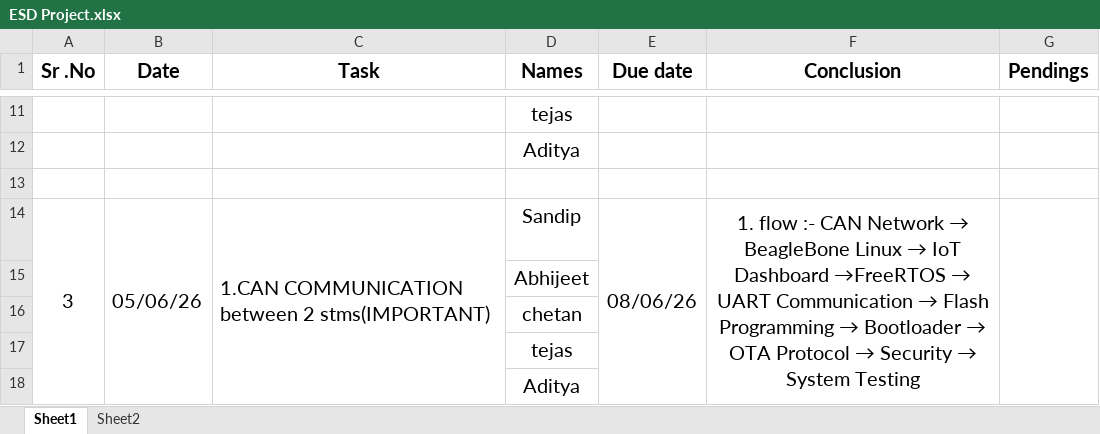
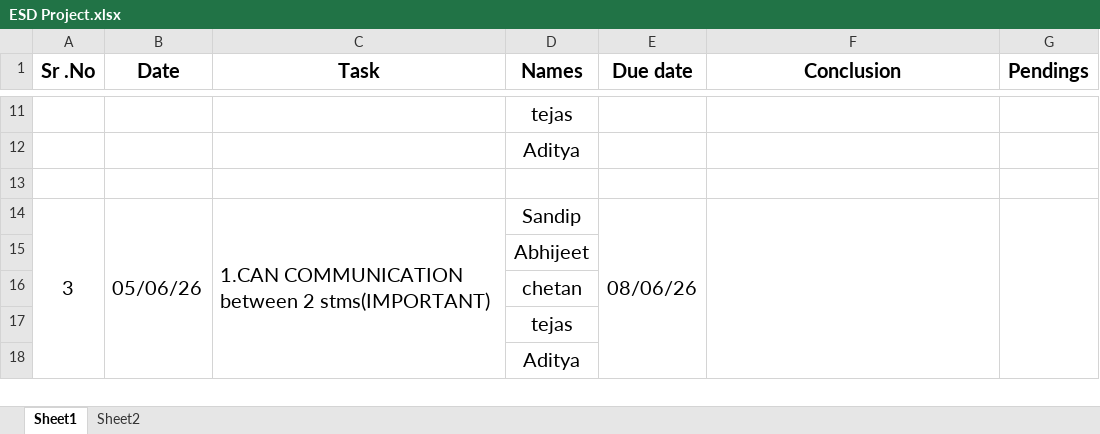
Before and after one commit to chetan1126/OTA_Bootloader, an Excel workbook: ESD Project.xlsx, sheet Sheet1, drawn as a sheet; only a part is shown, gaps mark what is left out; values as stored, in another font and other column widths than the file's, no borders; the diff names each change by its address in the sheet, - before the commit and + after, or states it on an @@ line.

Commit message:
sheet2 updated

```diff
--- a/ESD Project.xlsx (sheet Sheet1)
+++ b/ESD Project.xlsx (sheet Sheet1)
@@ F14 (Conclusion): 1. flow :- CAN Network → BeagleBone Linux → IoT Dashboard →FreeRTOS → UART Communication → Flash Programming → Bootloader → OTA Protocol → Security → System Testing → (empty) @@
```
Also changed, not shown: sheet Sheet2.
